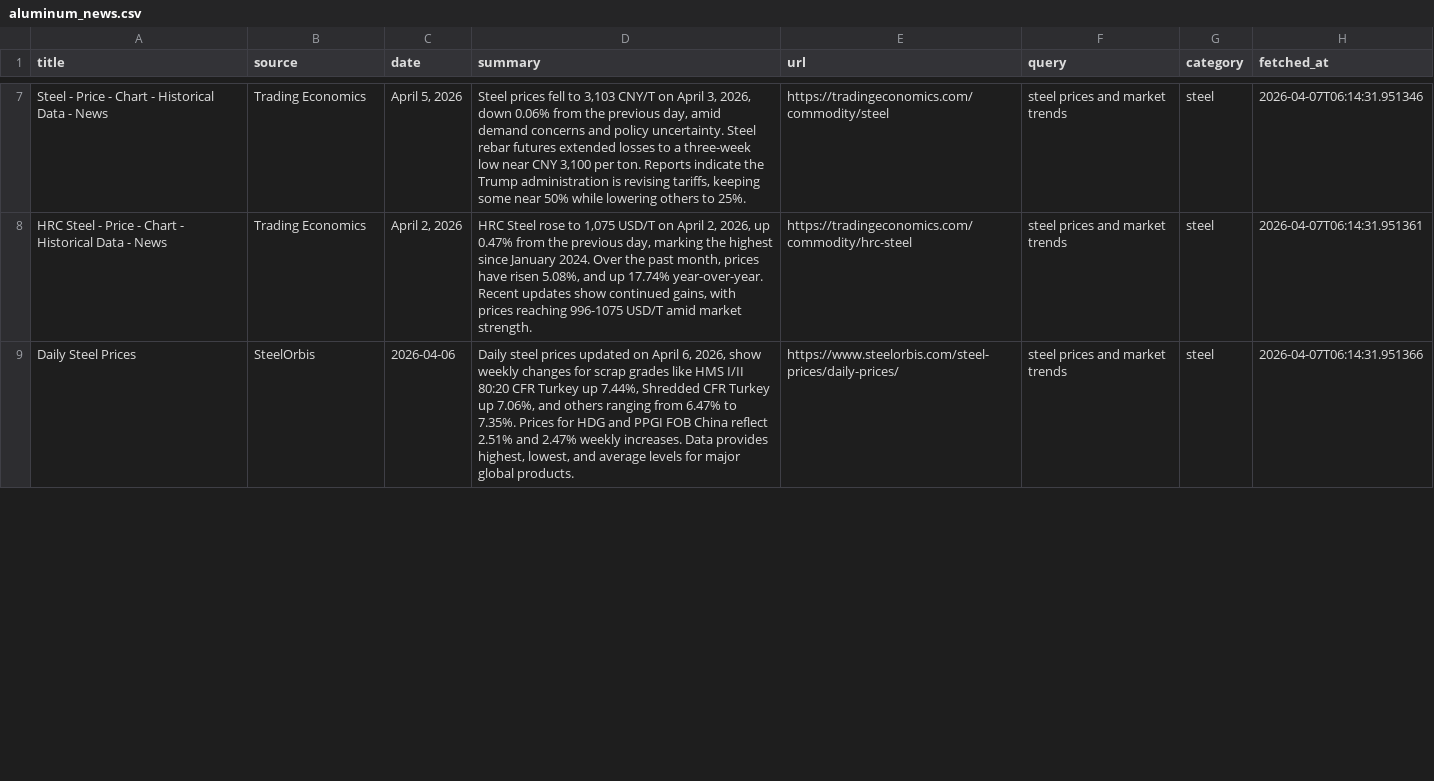
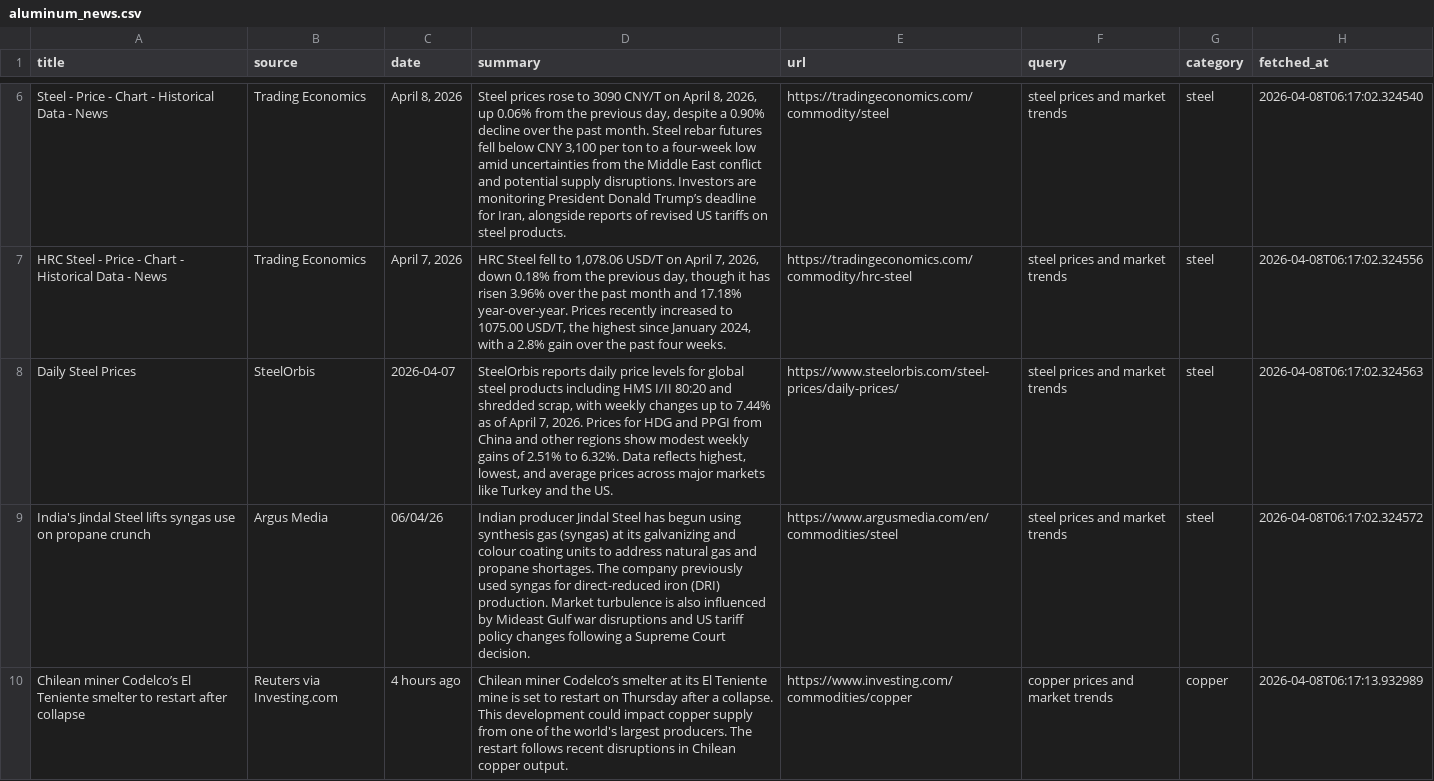
Before and after one commit to XrayFinanceDEV/aluminum-news-automation, a CSV file: data/aluminum_news.csv, drawn as a sheet; only a part is shown, gaps mark what is left out; addresses are those after the commit; the diff covers the shown part only; the diff names each change by its address in the sheet, - before the commit and + after, or states it on an @@ line.

```diff
--- a/data/aluminum_news.csv
+++ b/data/aluminum_news.csv
-C6 (date): April 5, 2026
+C6 (date): April 8, 2026
-D6 (summary): Steel prices fell to 3,103 CNY/T on April 3, 2026, down 0.06% from the previous day, amid demand concerns and policy uncertainty. Steel rebar futures extended losses to a three-week low near CNY 3,100 per ton. Reports indicate the Trump administration is revising tariffs, keeping some near 50% while lowering others to 25%.
+D6 (summary): Steel prices rose to 3090 CNY/T on April 8, 2026, up 0.06% from the previous day, despite a 0.90% decline over the past month. Steel rebar futures fell below CNY 3,100 per ton to a four-week low amid uncertainties from the Middle East conflict and potential supply disruptions. Investors are monitoring President Donald Trump’s deadline for Iran, alongside reports of revised US tariffs on steel products.
-H6 (fetched_at): 2026-04-07T06:14:31.951346
+H6 (fetched_at): 2026-04-08T06:17:02.324540
-C7 (date): April 2, 2026
+C7 (date): April 7, 2026
-D7 (summary): HRC Steel rose to 1,075 USD/T on April 2, 2026, up 0.47% from the previous day, marking the highest since January 2024. Over the past month, prices have risen 5.08%, and up 17.74% year-over-year. Recent updates show continued gains, with prices reaching 996-1075 USD/T amid market strength.
+D7 (summary): HRC Steel fell to 1,078.06 USD/T on April 7, 2026, down 0.18% from the previous day, though it has risen 3.96% over the past month and 17.18% year-over-year. Prices recently increased to 1075.00 USD/T, the highest since January 2024, with a 2.8% gain over the past four weeks.
-H7 (fetched_at): 2026-04-07T06:14:31.951361
+H7 (fetched_at): 2026-04-08T06:17:02.324556
-C8 (date): 2026-04-06
+C8 (date): 2026-04-07
-D8 (summary): Daily steel prices updated on April 6, 2026, show weekly changes for scrap grades like HMS I/II 80:20 CFR Turkey up 7.44%, Shredded CFR Turkey up 7.06%, and others ranging from 6.47% to 7.35%. Prices for HDG and PPGI FOB China reflect 2.51% and 2.47% weekly increases. Data provides highest, lowest, and average levels for major global products.
+D8 (summary): SteelOrbis reports daily price levels for global steel products including HMS I/II 80:20 and shredded scrap, with weekly changes up to 7.44% as of April 7, 2026. Prices for HDG and PPGI from China and other regions show modest weekly gains of 2.51% to 6.32%. Data reflects highest, lowest, and average prices across major markets like Turkey and the US.
-H8 (fetched_at): 2026-04-07T06:14:31.951366
+H8 (fetched_at): 2026-04-08T06:17:02.324563
+row 9: India's Jindal Steel lifts syngas use on propane crunch | Argus Media | 06/04/26 | Indian producer Jindal Steel has begun using synthesis gas (syngas) at its galvanizing and colour coating units to address natural gas and propane shortages. The company previously used syngas for direct-reduced iron (DRI) production. Market turbulence is also influenced by Mideast Gulf war disruptions and US tariff policy changes following a Supreme Court decision. | https://www.argusmedia.com/en/commodities/steel | steel prices and market trends | steel | 2026-04-08T06:17:02.324572
+row 10: Chilean miner Codelco’s El Teniente smelter to restart after collapse | Reuters via Investing.com | 4 hours ago | Chilean miner Codelco’s smelter at its El Teniente mine is set to restart on Thursday after a collapse. This development could impact copper supply from one of the world's largest producers. The restart follows recent disruptions in Chilean copper output. | https://www.investing.com/commodities/copper | copper prices and market trends | copper | 2026-04-08T06:17:13.932989
```
Also changed, not shown: 12 added rows, 7 removed rows and 19 edited cells elsewhere in this file, 1 other file.
